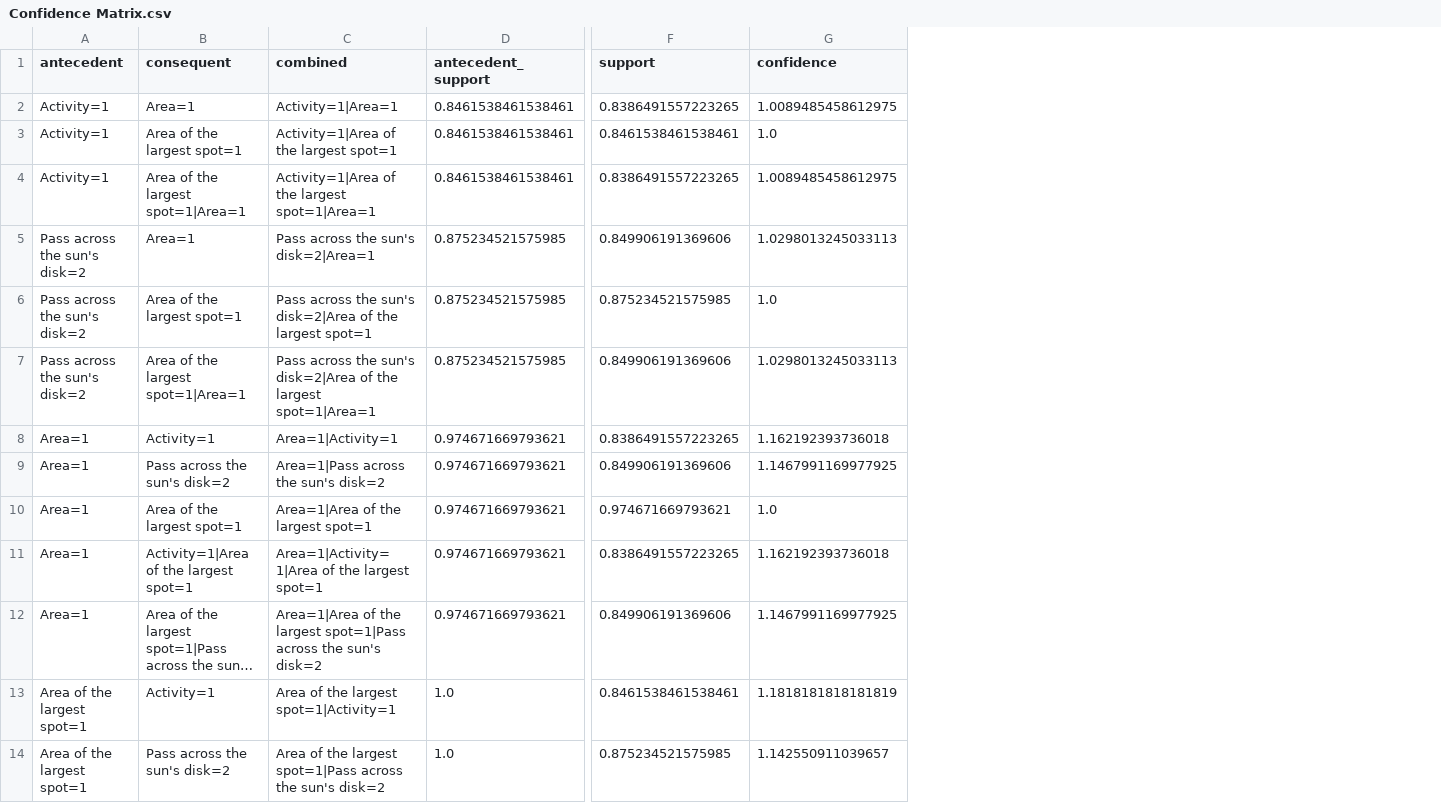
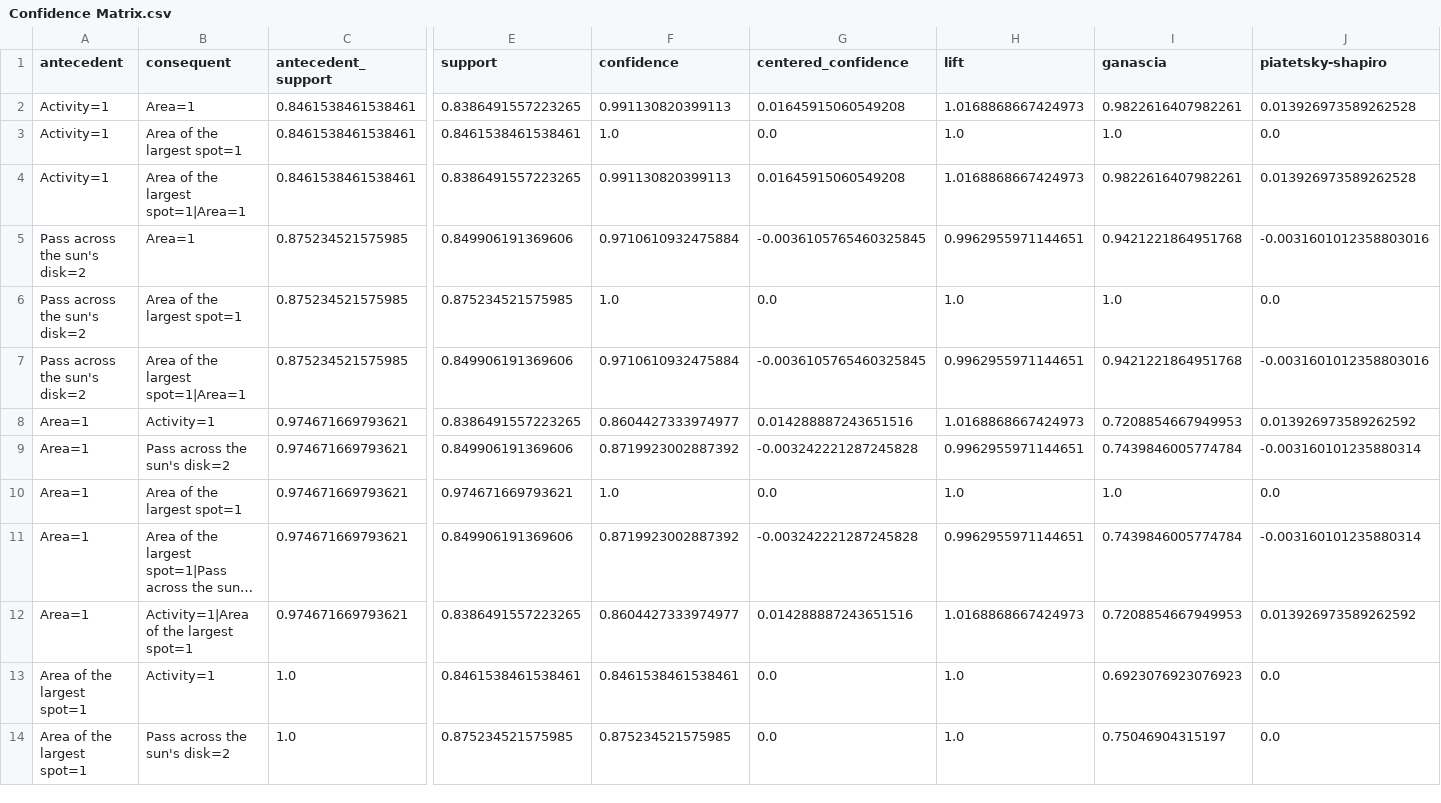
Before and after one commit to birat-bade/AprioriAlgorithm, a CSV file: output/Confidence Matrix.csv, drawn as a sheet; only a part is shown, gaps mark what is left out; long unchanged cells end in …; removed rows and columns are numbered as before the commit, all else as after; rows hold the shown columns only; the diff covers the shown part only; the diff names each change by its address in the sheet, - before the commit and + after, or states it on an @@ line.

```diff
--- a/output/Confidence Matrix.csv
+++ b/output/Confidence Matrix.csv
-column C (combined), rows 2-10: Activity=1|Area=1 | Activity=1|Area of the largest spot=1 | Activity=1|Area of the largest spot=1|Area=1 | Pass across the sun's disk=2|Area=1 | Pass across the sun's disk=2|Area of the largest spot=1 | Pass across the sun's disk=2|Area of the largest spot=1|Area=1 | Area=1|Activity=1 | Area=1|Pass across the sun's disk=2 | Area=1|Area of the largest spot=1; rows 12-14: Area=1|Area of the largest spot=1|Pass across the sun's disk=2 | Area of the largest spot=1|Activity=1 | Area of the largest spot=1|Pass across the sun's disk=2
+column G (centered_confidence), rows 2-11: 0.01645915060549208 | 0.0 | 0.01645915060549208 | -0.0036105765460325845 | 0.0 | -0.0036105765460325845 | 0.014288887243651516 | -0.003242221287245828 | 0.0 | -0.003242221287245828; rows 13-14: 0.0 | 0.0
+column H (lift), rows 2-11: 1.0168868667424973 | 1.0 | 1.0168868667424973 | 0.9962955971144651 | 1.0 | 0.9962955971144651 | 1.0168868667424973 | 0.9962955971144651 | 1.0 | 0.9962955971144651; rows 13-14: 1.0 | 1.0
+column I (ganascia), rows 2-11: 0.9822616407982261 | 1.0 | 0.9822616407982261 | 0.9421221864951768 | 1.0 | 0.9421221864951768 | 0.7208854667949953 | 0.7439846005774784 | 1.0 | 0.7439846005774784; rows 13-14: 0.6923076923076923 | 0.75046904315197
+column J (piatetsky-shapiro), rows 2-11: 0.013926973589262528 | 0.0 | 0.013926973589262528 | -0.0031601012358803016 | 0.0 | -0.0031601012358803016 | 0.013926973589262592 | -0.003160101235880314 | 0.0 | -0.003160101235880314; rows 13-14: 0.0 | 0.0
-F2 (confidence): 1.0089485458612975
+F2 (confidence): 0.991130820399113
-F4 (confidence): 1.0089485458612975
+F4 (confidence): 0.991130820399113
-F5 (confidence): 1.0298013245033113
+F5 (confidence): 0.9710610932475884
-F7 (confidence): 1.0298013245033113
+F7 (confidence): 0.9710610932475884
-F8 (confidence): 1.162192393736018
+F8 (confidence): 0.8604427333974977
-F9 (confidence): 1.1467991169977925
+F9 (confidence): 0.8719923002887392
-row 11: Area=1 | Activity=1|Area of the largest spot=1 | Area=1|Activity=1|Area of the largest spot=1 | 0.974671669793621 | 0.8386491557223265 | 1.162192393736018
-F11 (confidence): 1.1467991169977925
+F11 (confidence): 0.8719923002887392
+row 12: Area=1 | Activity=1|Area of the largest spot=1 | 0.974671669793621 | 0.8386491557223265 | 0.8604427333974977 | 0.014288887243651516 | 1.0168868667424973 | 0.7208854667949953 | 0.013926973589262592
-F13 (confidence): 1.1818181818181819
+F13 (confidence): 0.8461538461538461
-F14 (confidence): 1.142550911039657
+F14 (confidence): 0.875234521575985
```
Also changed, not shown: 4 added rows, 4 removed rows, 1 moved row and 3 edited cells elsewhere in this file, output/Item Pair Set.csv, 1 other file.
